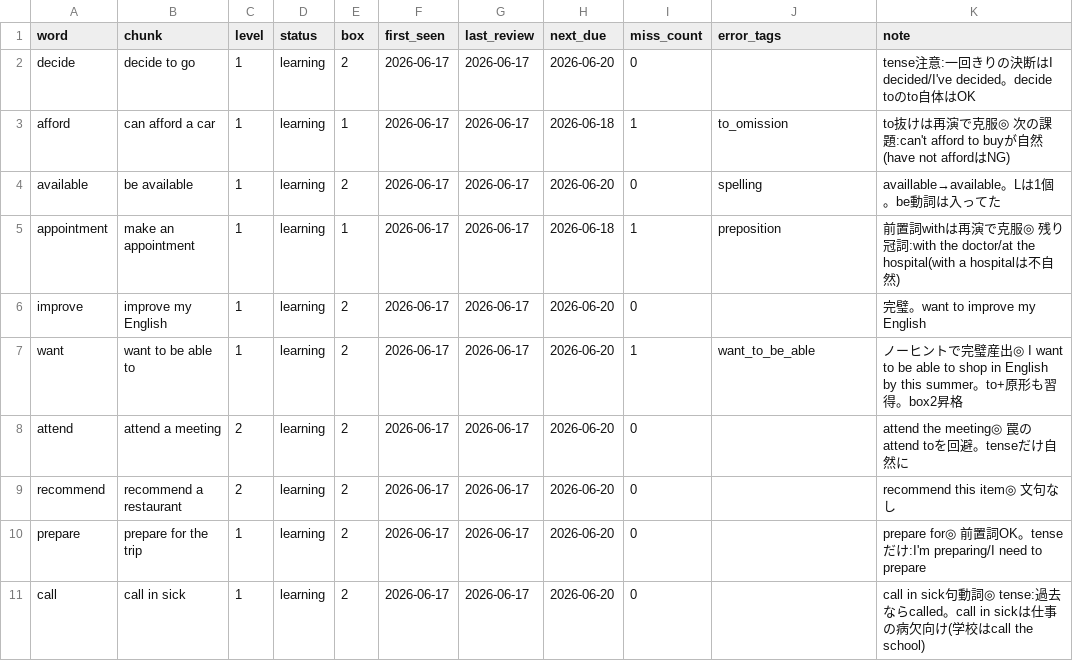
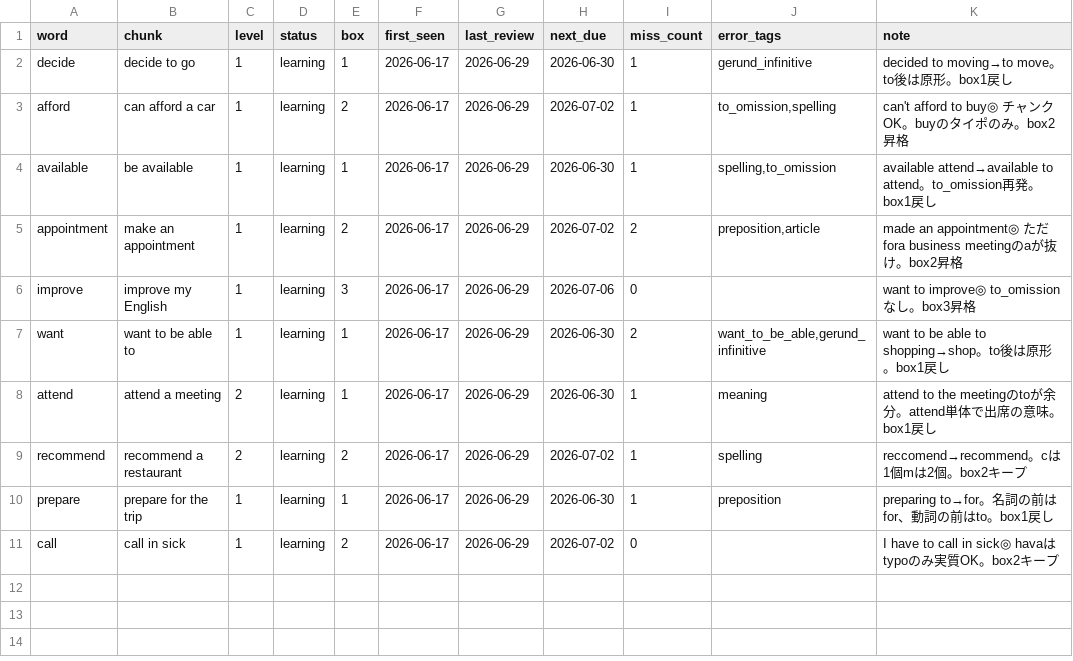
Before and after one commit to S4NOSUKE888/-, a CSV file: ledger.csv, drawn as a sheet.

```diff
--- a/ledger.csv
+++ b/ledger.csv
@@ -1,11 +1,11 @@
 word,chunk,level,status,box,first_seen,last_review,next_due,miss_count,error_tags,note
-decide,decide to go,1,learning,2,2026-06-17,2026-06-17,2026-06-20,0,"","tense注意:一回きりの決断はI decided/I've decided。decide toのto自体はOK"
-afford,can afford a car,1,learning,1,2026-06-17,2026-06-17,2026-06-18,1,"to_omission","to抜けは再演で克服◎ 次の課題:can't afford to buyが自然(have not affordはNG)"
-available,be available,1,learning,2,2026-06-17,2026-06-17,2026-06-20,0,"spelling","availlable→available。Lは1個。be動詞は入ってた"
-appointment,make an appointment,1,learning,1,2026-06-17,2026-06-17,2026-06-18,1,"preposition","前置詞withは再演で克服◎ 残り冠詞:with the doctor/at the hospital(with a hospitalは不自然)"
-improve,improve my English,1,learning,2,2026-06-17,2026-06-17,2026-06-20,0,"","完璧。want to improve my English"
-want,want to be able to,1,learning,2,2026-06-17,2026-06-17,2026-06-20,1,"want_to_be_able","ノーヒントで完璧産出◎ I want to be able to shop in English by this summer。to+原形も習得。box2昇格"
-attend,attend a meeting,2,learning,2,2026-06-17,2026-06-17,2026-06-20,0,"","attend the meeting◎ 罠のattend toを回避。tenseだけ自然に"
-recommend,recommend a restaurant,2,learning,2,2026-06-17,2026-06-17,2026-06-20,0,"","recommend this item◎ 文句なし"
-prepare,prepare for the trip,1,learning,2,2026-06-17,2026-06-17,2026-06-20,0,"","prepare for◎ 前置詞OK。tenseだけ:I'm preparing/I need to prepare"
-call,call in sick,1,learning,2,2026-06-17,2026-06-17,2026-06-20,0,"","call in sick句動詞◎ tense:過去ならcalled。call in sickは仕事の病欠向け(学校はcall the school)"
+decide,decide to go,1,learning,1,2026-06-17,2026-06-29,2026-06-30,1,"gerund_infinitive","decided to moving→to move。to後は原形。box1戻し"
+afford,can afford a car,1,learning,2,2026-06-17,2026-06-29,2026-07-02,1,"to_omission,spelling","can't afford to buy◎ チャンクOK。buyのタイポのみ。box2昇格"
+available,be available,1,learning,1,2026-06-17,2026-06-29,2026-06-30,1,"spelling,to_omission","available attend→available to attend。to_omission再発。box1戻し"
+appointment,make an appointment,1,learning,2,2026-06-17,2026-06-29,2026-07-02,2,"preposition,article","made an appointment◎ ただfora business meetingのaが抜け。box2昇格"
+improve,improve my English,1,learning,3,2026-06-17,2026-06-29,2026-07-06,0,"","want to improve◎ to_omissionなし。box3昇格"
+want,want to be able to,1,learning,1,2026-06-17,2026-06-29,2026-06-30,2,"want_to_be_able,gerund_infinitive","want to be able to shopping→shop。to後は原形。box1戻し"
+attend,attend a meeting,2,learning,1,2026-06-17,2026-06-29,2026-06-30,1,"meaning","attend to the meetingのtoが余分。attend単体で出席の意味。box1戻し"
+recommend,recommend a restaurant,2,learning,2,2026-06-17,2026-06-29,2026-07-02,1,"spelling","reccomend→recommend。cは1個mは2個。box2キープ"
+prepare,prepare for the trip,1,learning,1,2026-06-17,2026-06-29,2026-06-30,1,"preposition","preparing to→for。名詞の前はfor、動詞の前はto。box1戻し"
+call,call in sick,1,learning,2,2026-06-17,2026-06-29,2026-07-02,0,"","I have to call in sick◎ havaはtypoのみ実質OK。box2キープ"
```
